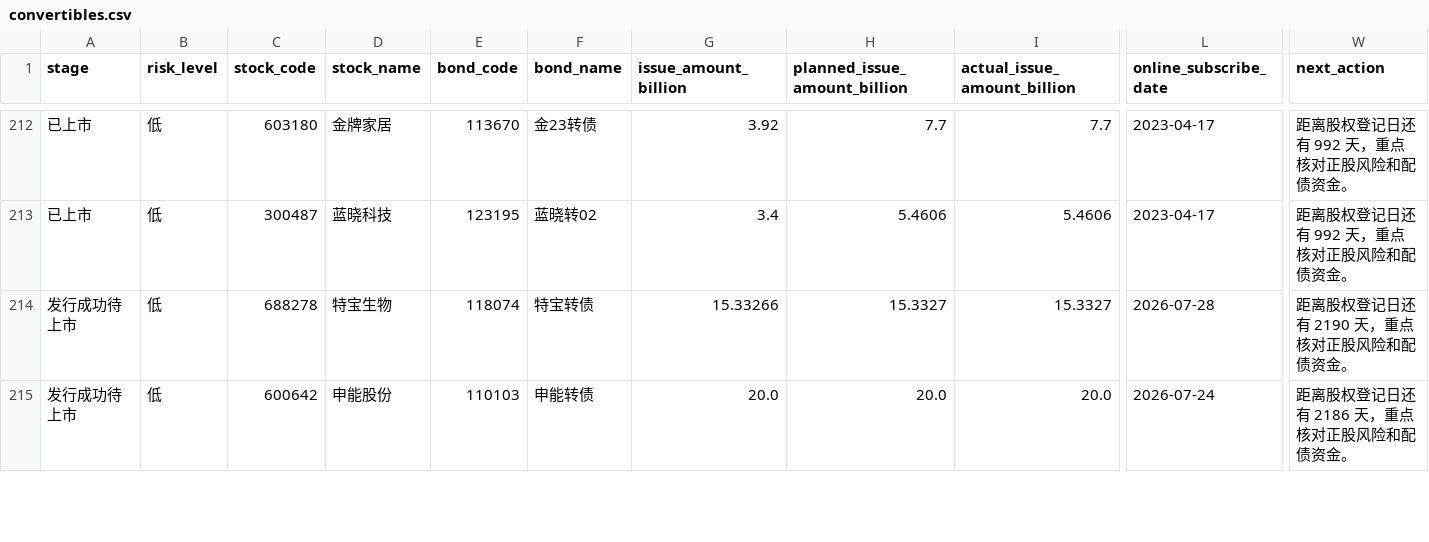
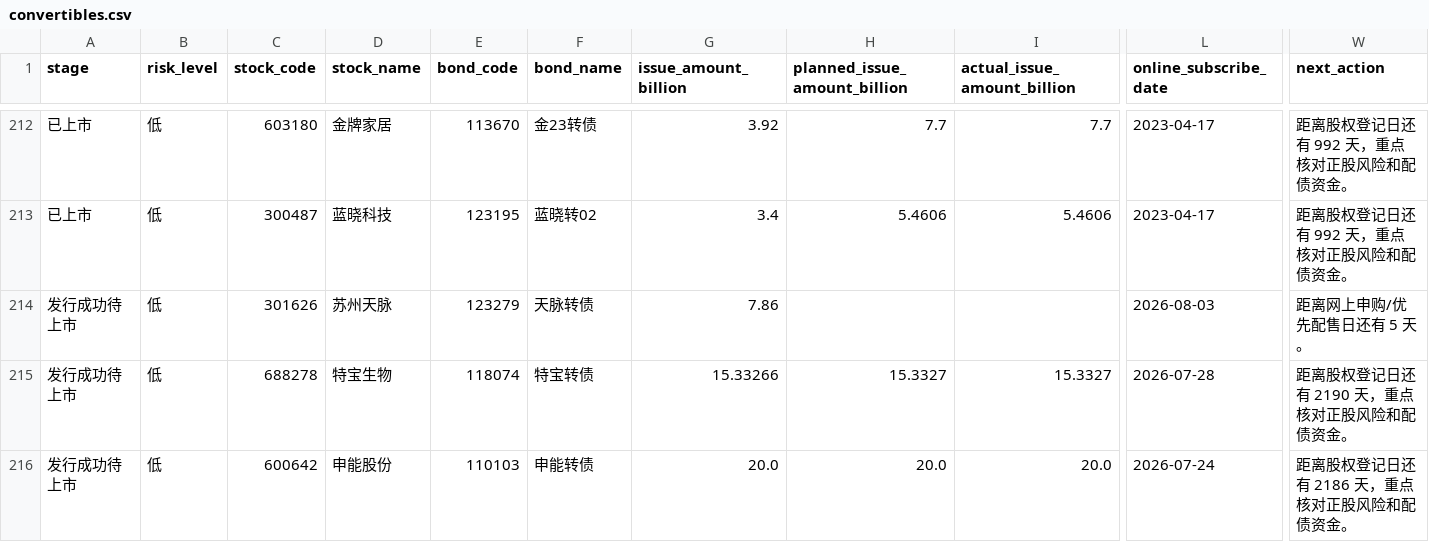
Before and after one commit to Flying-Cabbage/kzzsg, a CSV file: docs/data/convertibles.csv, drawn as a sheet; only a part is shown, gaps mark what is left out; rows hold the shown columns only; the diff names each change by its address in the sheet, - before the commit and + after, or states it on an @@ line.

```diff
--- a/docs/data/convertibles.csv
+++ b/docs/data/convertibles.csv
+row 214: 发行成功待上市 | 低 | 301626 | 苏州天脉 | 123279 | 天脉转债 | 7.86 |  |  | 2026-08-03 | 距离网上申购/优先配售日还有 5 天。
```
Also changed, not shown: 3 other files.
